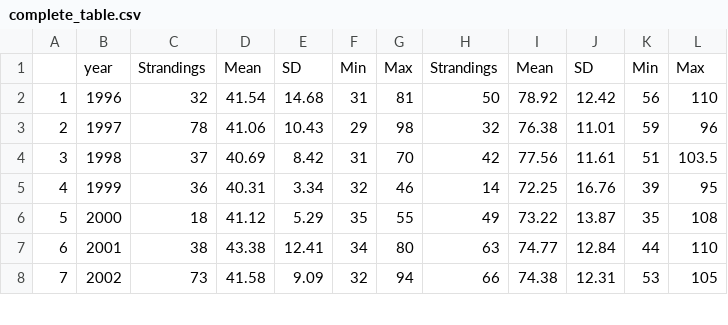
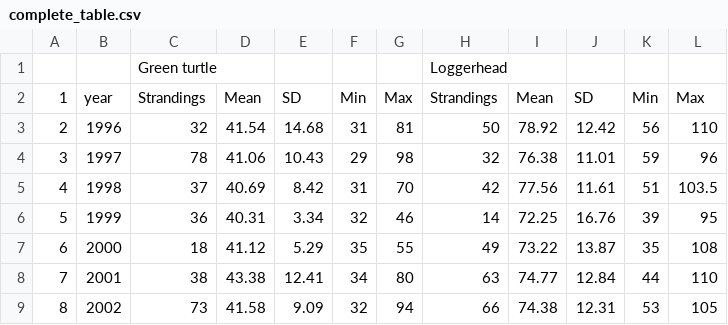
Before and after one commit to pedroblayaluz/strandings-RSC, a CSV file: plots and tables/supplementary material/complete_table.csv, drawn as a sheet; only a part is shown; addresses are those after the commit; the diff names each change by its address in the sheet, - before the commit and + after, or states it on an @@ line.

Commit message:
Updated complete_table

```diff
--- a/plots and tables/supplementary material/complete_table.csv
+++ b/plots and tables/supplementary material/complete_table.csv
+row 1:  |  | Green turtle |  |  |  |  | Loggerhead
@@ column A renumbered from row 2 down @@
```
